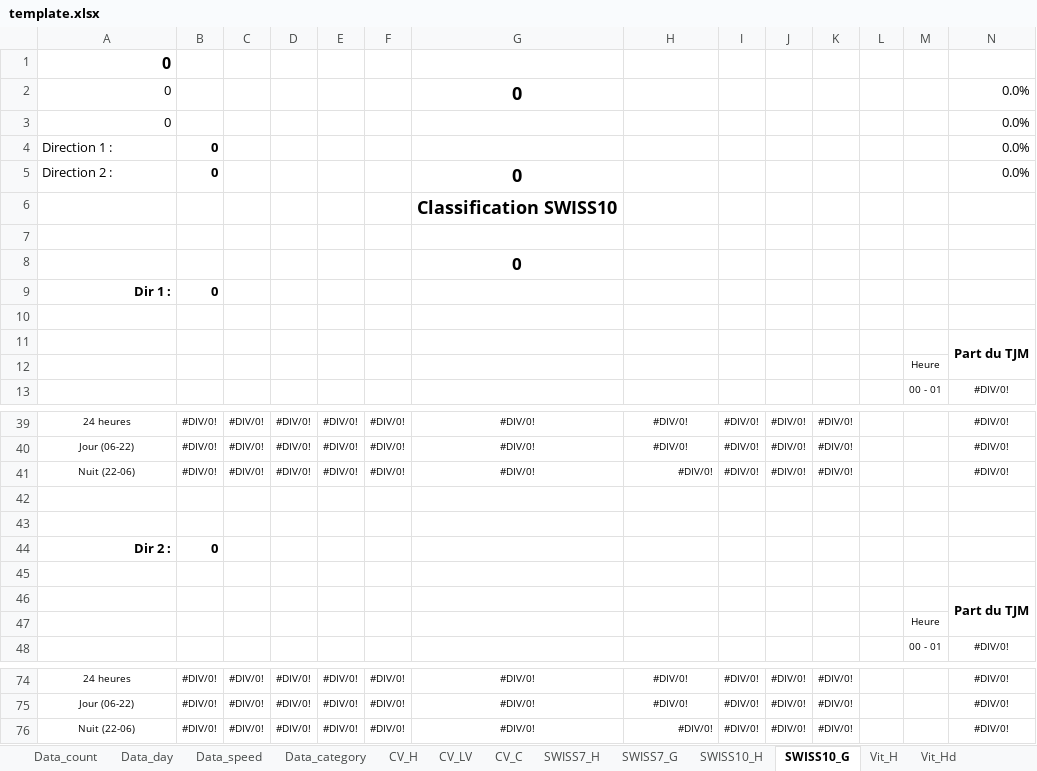
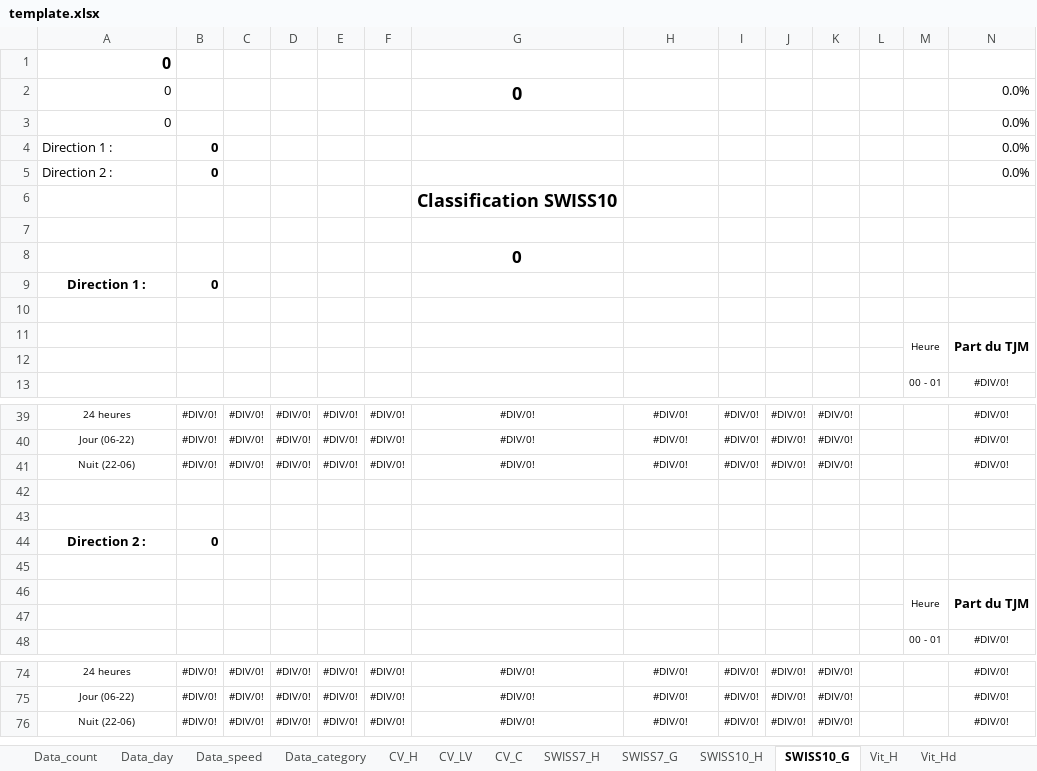
Before and after one commit to opengisch/OpenComptage, an Excel workbook: comptages/report/template.xlsx, sheet SWISS10_G, drawn as a sheet; only a part is shown, gaps mark what is left out; values as stored, in another font and other column widths than the file's, no borders; conditional formats not drawn; the diff names each change by its address in the sheet, - before the commit and + after, or states it on an @@ line.

```diff
--- a/comptages/report/template.xlsx (sheet SWISS10_G)
+++ b/comptages/report/template.xlsx (sheet SWISS10_G)
-G5: 0
+G5: (empty)
-A9: Dir 1 :
+A9: Direction 1 :
-A9 alignment: right
+A9 alignment: center
-M11: (empty)
+M11: Heure
+M11:M12 merged
-M12: Heure
+M12: (empty)
-H41 alignment: right
+H41 alignment: center
-A44: Dir 2 :
+A44: Direction 2 :
-A44 alignment: right
+A44 alignment: center
-M46: (empty)
+M46: Heure
+M46:M47 merged
-M47: Heure
+M47: (empty)
-H76 alignment: right
+H76 alignment: center
```
Also changed, not shown: sheet SWISS7_G, sheet Vit_Hd, sheet CV_H, sheet SWISS7_H, sheet SWISS10_H, sheet Vit_H, 4 more sheets, formulas that keep their value, 2 other files.
